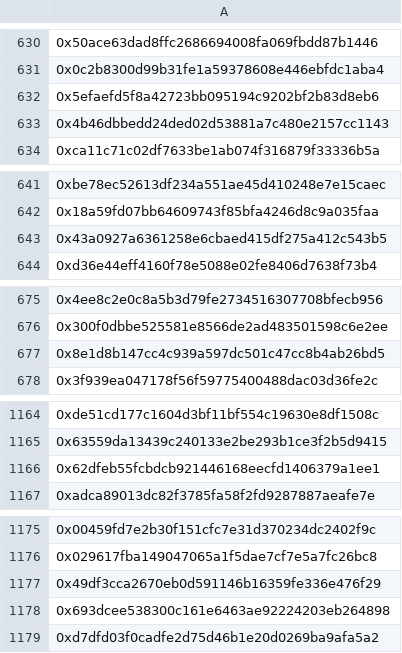
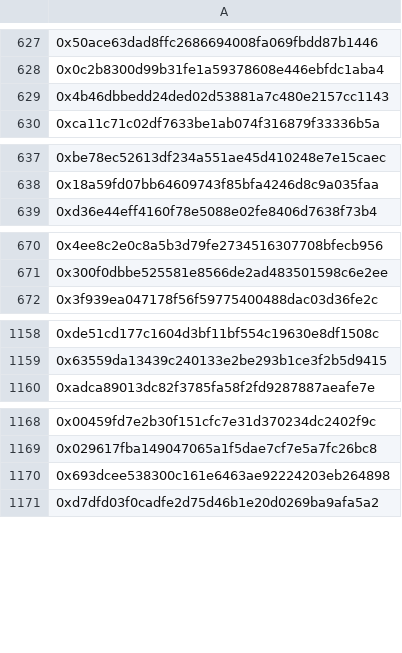
Before and after one commit to Stake-Cat/Solo-Stakers, a CSV file: Solo-Stakers/Solo-Stakers-A.csv, drawn as a sheet; only a part is shown, gaps mark what is left out; removed rows and columns are numbered as before the commit, all else as after; the diff covers the shown part only; the diff names each change by its address in the sheet, - before the commit and + after, or states it on an @@ line.

```diff
--- a/Solo-Stakers/Solo-Stakers-A.csv
+++ b/Solo-Stakers/Solo-Stakers-A.csv
-row 632: 0x5efaefd5f8a42723bb095194c9202bf2b83d8eb6
-row 643: 0x43a0927a6361258e6cbaed415df275a412c543b5
-row 677: 0x8e1d8b147cc4c939a597dc501c47cc8b4ab26bd5
-row 1166: 0x62dfeb55fcbdcb921446168eecfd1406379a1ee1
-row 1177: 0x49df3cca2670eb0d591146b16359fe336e476f29
```
Also changed, not shown: 6 added rows and 61 removed rows elsewhere in this file, 6 other files.
